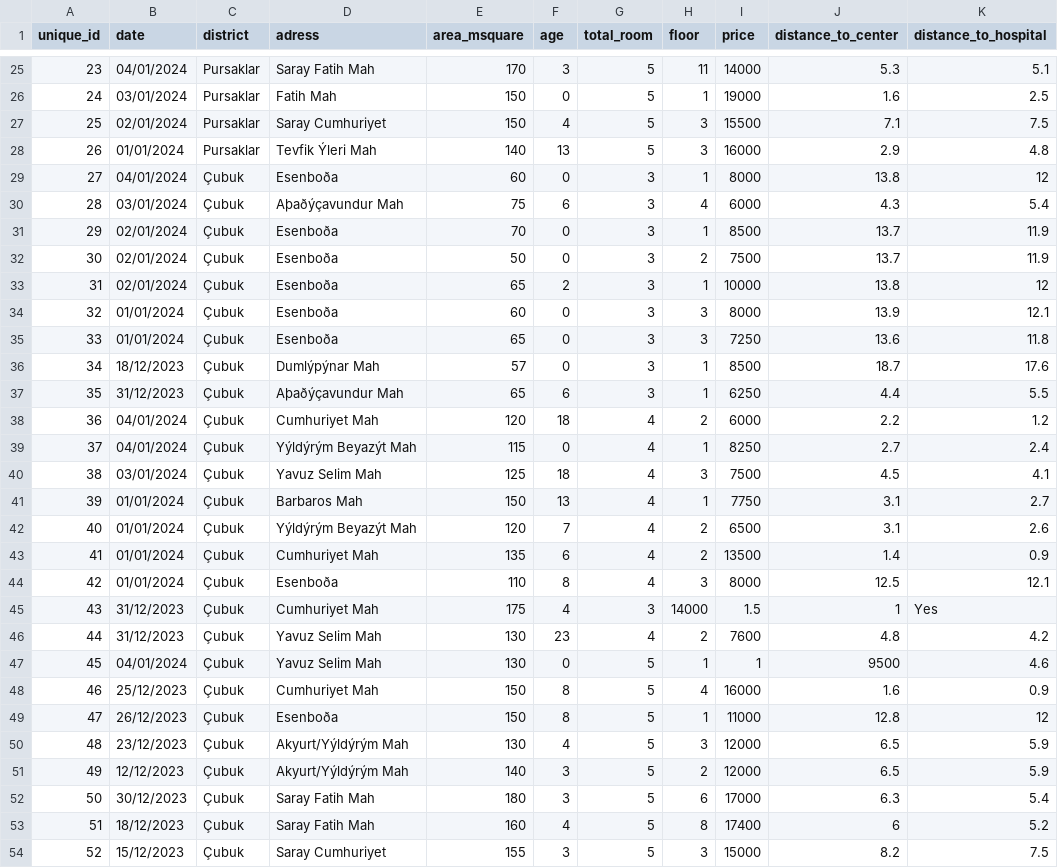
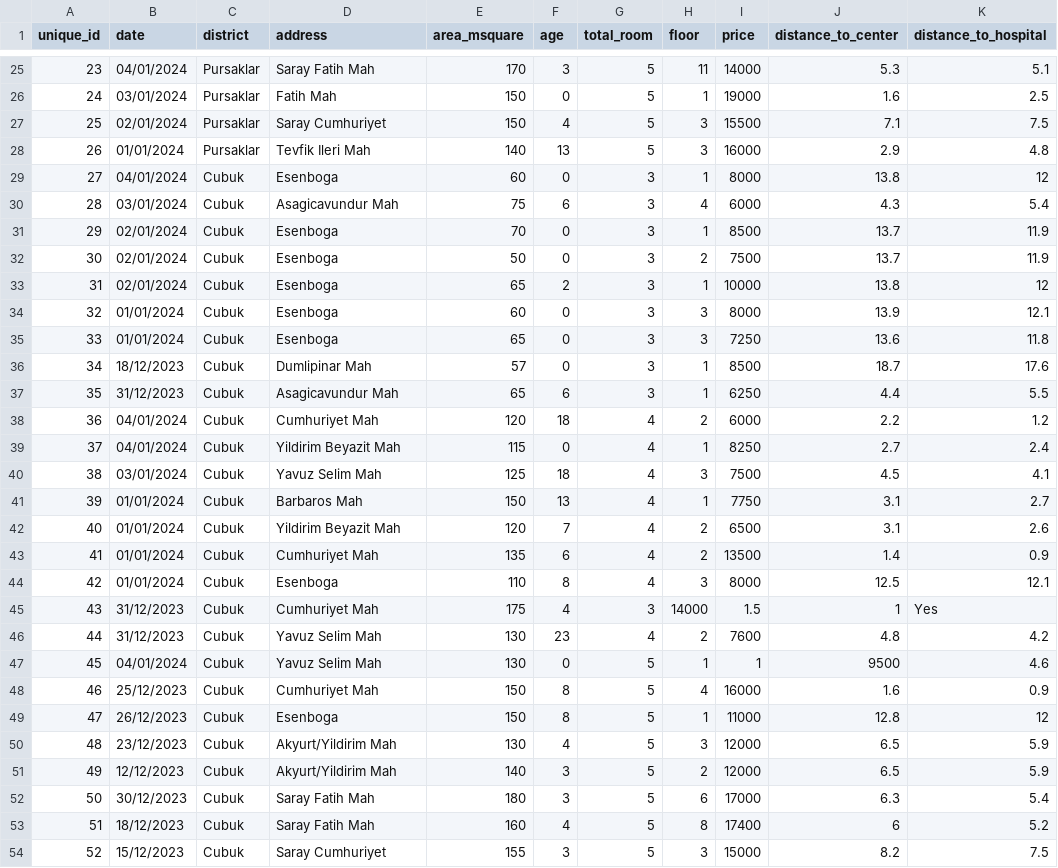
Before and after one commit to yavuzibr/House-Price-Prediction, a CSV file: dataset/train.csv, drawn as a sheet; only a part is shown, gaps mark what is left out; the diff covers the shown part only; the diff names each change by its address in the sheet, - before the commit and + after, or states it on an @@ line.

Commit message:
Update train.csv

```diff
--- a/dataset/train.csv
+++ b/dataset/train.csv
-D1: adress
+D1: address
-D28 (address): Tevfik Ýleri Mah
+D28 (address): Tevfik Ileri Mah
-C29:C54 (district): Çubuk
+C29:C54 (district): Cubuk
-D29 (address): Esenboða
+D29 (address): Esenboga
-D30 (address): Aþaðýçavundur Mah
+D30 (address): Asagicavundur Mah
-D31:D35 (address): Esenboða
+D31:D35 (address): Esenboga
-D36 (address): Dumlýpýnar Mah
+D36 (address): Dumlipinar Mah
-D37 (address): Aþaðýçavundur Mah
+D37 (address): Asagicavundur Mah
-D39 (address): Yýldýrým Beyazýt Mah
+D39 (address): Yildirim Beyazit Mah
-D42 (address): Yýldýrým Beyazýt Mah
+D42 (address): Yildirim Beyazit Mah
-D44 (address): Esenboða
+D44 (address): Esenboga
-D49 (address): Esenboða
+D49 (address): Esenboga
-D50:D51 (address): Akyurt/Yýldýrým Mah
+D50:D51 (address): Akyurt/Yildirim Mah
```
Also changed, not shown: 49 edited cells elsewhere in this file.
